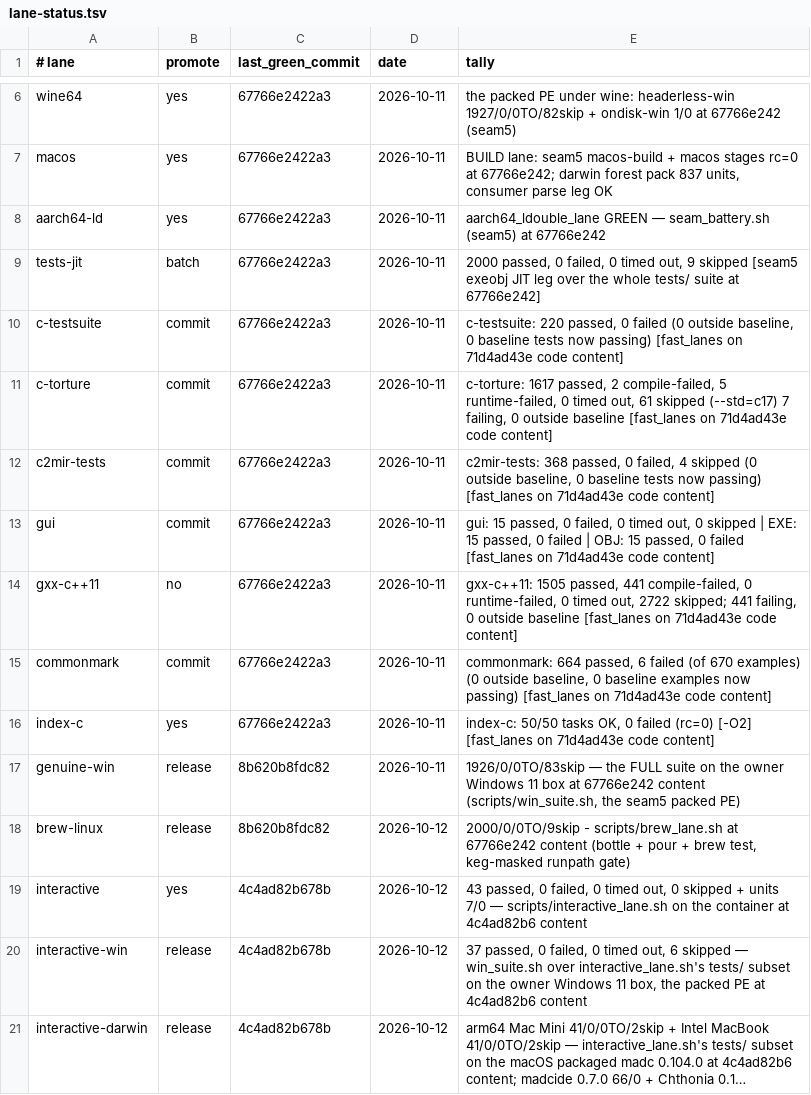
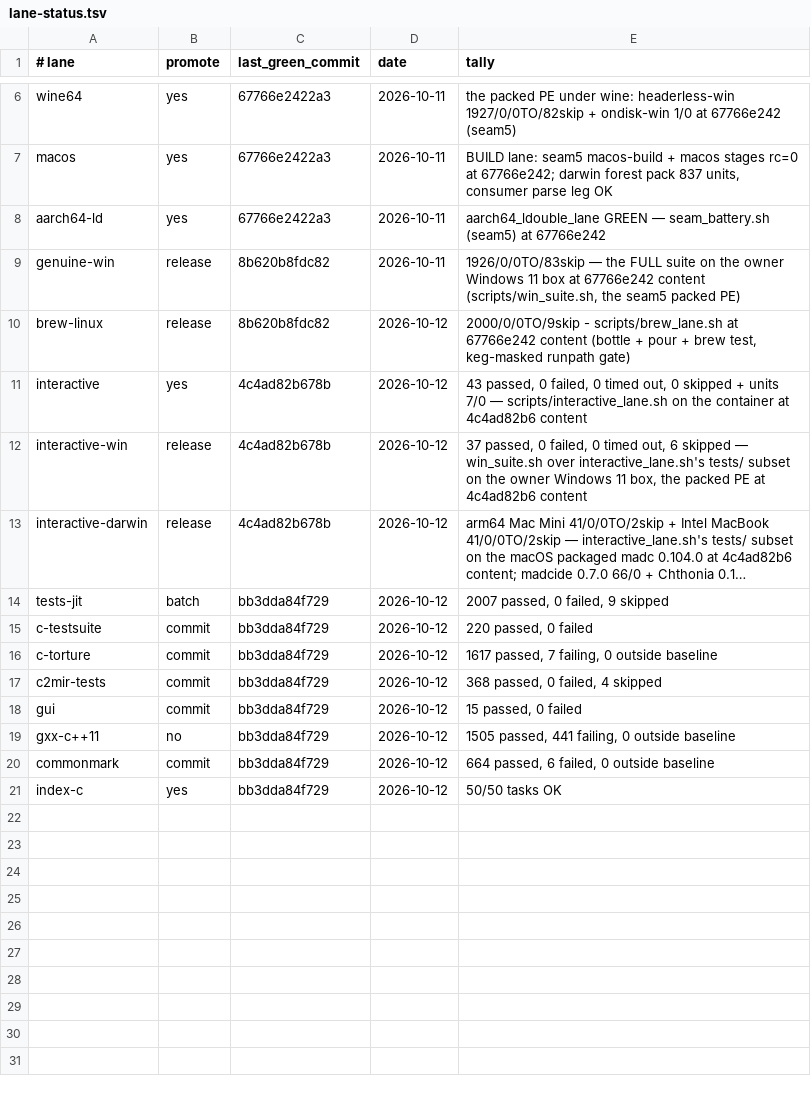
Before and after one commit to derekbsnider/madc, a TSV file: docs/lane-status.tsv, drawn as a sheet; only a part is shown, gaps mark what is left out; long unchanged cells end in …; removed rows and columns are numbered as before the commit, all else as after; the diff names each change by its address in the sheet, - before the commit and + after, or states it on an @@ line.

```diff
--- a/docs/lane-status.tsv
+++ b/docs/lane-status.tsv
-row 9: tests-jit | batch | 67766e2422a3 | 2026-10-11 | 2000 passed, 0 failed, 0 timed out, 9 skipped [seam5 exeobj JIT leg over the whole tests/ suite at 67766e242]
-row 10: c-testsuite | commit | 67766e2422a3 | 2026-10-11 | c-testsuite: 220 passed, 0 failed (0 outside baseline, 0 baseline tests now passing) [fast_lanes on 71d4ad43e code content]
-row 11: c-torture | commit | 67766e2422a3 | 2026-10-11 | c-torture: 1617 passed, 2 compile-failed, 5 runtime-failed, 0 timed out, 61 skipped (--std=c17) 7 failing, 0 outside baseline [fast_lanes on 71d4ad43e code content]
-row 12: c2mir-tests | commit | 67766e2422a3 | 2026-10-11 | c2mir-tests: 368 passed, 0 failed, 4 skipped (0 outside baseline, 0 baseline tests now passing) [fast_lanes on 71d4ad43e code content]
-row 13: gui | commit | 67766e2422a3 | 2026-10-11 | gui: 15 passed, 0 failed, 0 timed out, 0 skipped | EXE: 15 passed, 0 failed | OBJ: 15 passed, 0 failed [fast_lanes on 71d4ad43e code content]
-row 14: gxx-c++11 | no | 67766e2422a3 | 2026-10-11 | gxx-c++11: 1505 passed, 441 compile-failed, 0 runtime-failed, 0 timed out, 2722 skipped; 441 failing, 0 outside baseline [fast_lanes on 71d4ad43e code content]
-row 15: commonmark | commit | 67766e2422a3 | 2026-10-11 | commonmark: 664 passed, 6 failed (of 670 examples) (0 outside baseline, 0 baseline examples now passing) [fast_lanes on 71d4ad43e code content]
-row 16: index-c | yes | 67766e2422a3 | 2026-10-11 | index-c: 50/50 tasks OK, 0 failed (rc=0) [-O2] [fast_lanes on 71d4ad43e code content]
+row 14: tests-jit | batch | bb3dda84f729 | 2026-10-12 | 2007 passed, 0 failed, 9 skipped
+row 15: c-testsuite | commit | bb3dda84f729 | 2026-10-12 | 220 passed, 0 failed
+row 16: c-torture | commit | bb3dda84f729 | 2026-10-12 | 1617 passed, 7 failing, 0 outside baseline
+row 17: c2mir-tests | commit | bb3dda84f729 | 2026-10-12 | 368 passed, 0 failed, 4 skipped
+row 18: gui | commit | bb3dda84f729 | 2026-10-12 | 15 passed, 0 failed
+row 19: gxx-c++11 | no | bb3dda84f729 | 2026-10-12 | 1505 passed, 441 failing, 0 outside baseline
+row 20: commonmark | commit | bb3dda84f729 | 2026-10-12 | 664 passed, 6 failed, 0 outside baseline
+row 21: index-c | yes | bb3dda84f729 | 2026-10-12 | 50/50 tasks OK
```
